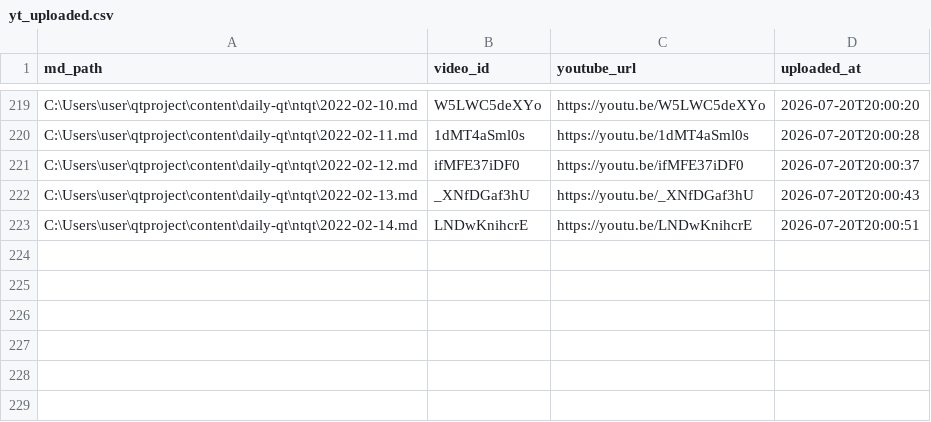
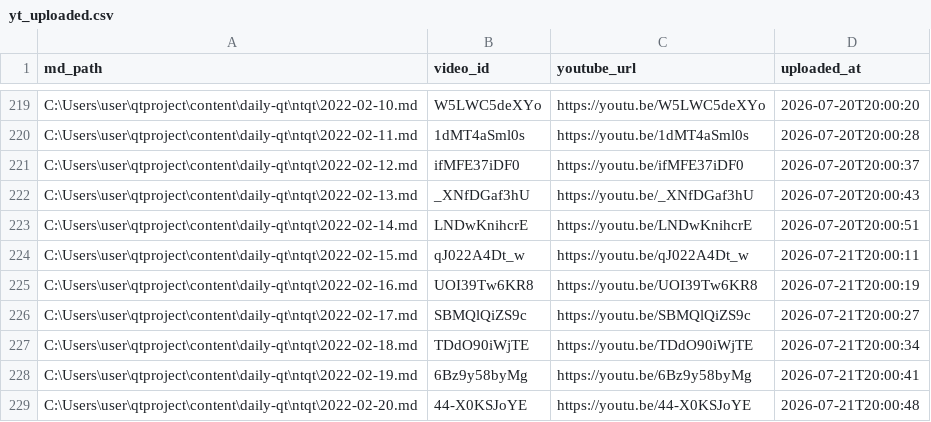
Before and after one commit to aweholy777/aweholy777.github.io, a CSV file: video-pipeline/yt_uploaded.csv, drawn as a sheet; only a part is shown, gaps mark what is left out; the diff names each change by its address in the sheet, - before the commit and + after, or states it on an @@ line.

Commit message:
5090 upload: 2026-07-21

```diff
--- a/video-pipeline/yt_uploaded.csv
+++ b/video-pipeline/yt_uploaded.csv
+row 224: C:\Users\user\qtproject\content\daily-qt\ntqt\2022-02-15.md | qJ022A4Dt_w | https://youtu.be/qJ022A4Dt_w | 2026-07-21T20:00:11
+row 225: C:\Users\user\qtproject\content\daily-qt\ntqt\2022-02-16.md | UOI39Tw6KR8 | https://youtu.be/UOI39Tw6KR8 | 2026-07-21T20:00:19
+row 226: C:\Users\user\qtproject\content\daily-qt\ntqt\2022-02-17.md | SBMQlQiZS9c | https://youtu.be/SBMQlQiZS9c | 2026-07-21T20:00:27
+row 227: C:\Users\user\qtproject\content\daily-qt\ntqt\2022-02-18.md | TDdO90iWjTE | https://youtu.be/TDdO90iWjTE | 2026-07-21T20:00:34
+row 228: C:\Users\user\qtproject\content\daily-qt\ntqt\2022-02-19.md | 6Bz9y58byMg | https://youtu.be/6Bz9y58byMg | 2026-07-21T20:00:41
+row 229: C:\Users\user\qtproject\content\daily-qt\ntqt\2022-02-20.md | 44-X0KSJoYE | https://youtu.be/44-X0KSJoYE | 2026-07-21T20:00:48
```
Also changed, not shown: 6 other files.
